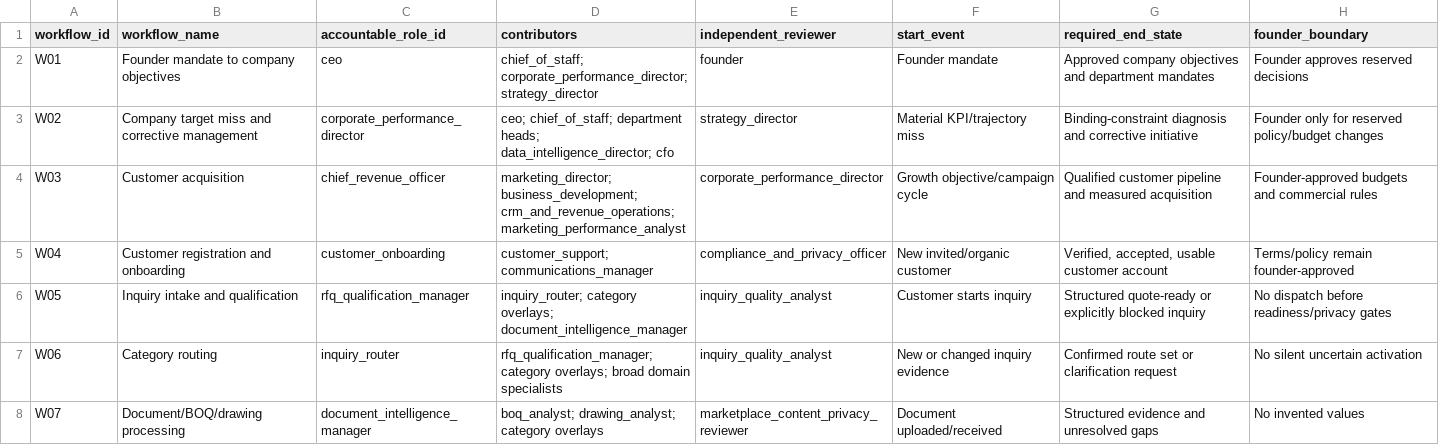
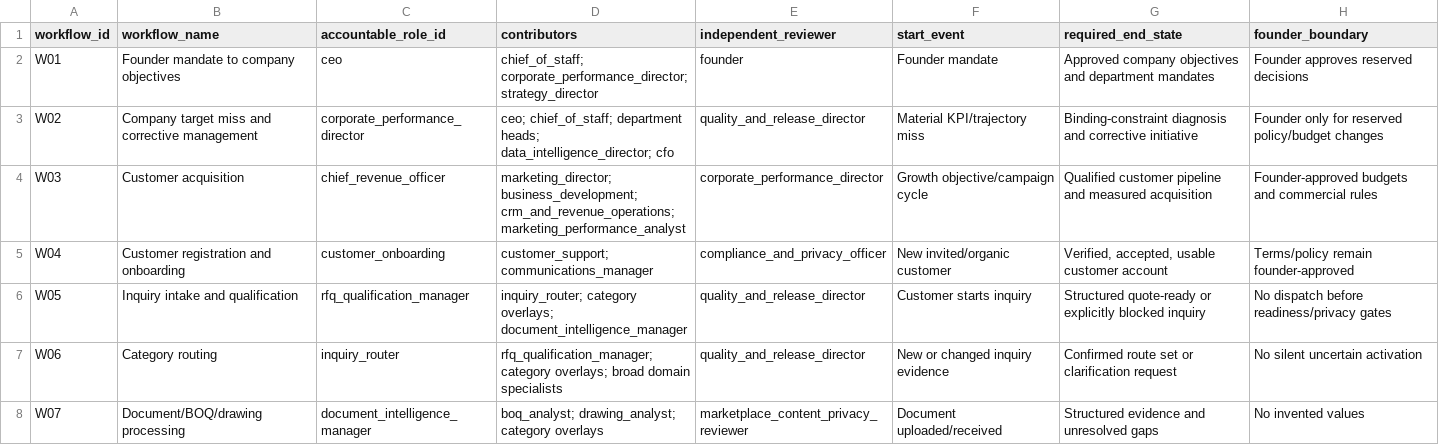
Before and after one commit to ahmadmhdnabilalzain-bot/quotesdone, a CSV file: docs/phase-a/PHASE_A_WORKFLOW_OWNERSHIP.csv, drawn as a sheet; only a part is shown; the diff covers the shown part only.

```diff
--- a/docs/phase-a/PHASE_A_WORKFLOW_OWNERSHIP.csv
+++ b/docs/phase-a/PHASE_A_WORKFLOW_OWNERSHIP.csv
@@ -2,7 +2,7 @@ workflow_id,workflow_name,accountable_role_id,contributors,independent_reviewer,
 W01,Founder mandate to company objectives,ceo,chief_of_staff; corporate_performance_director; strategy_director,founder,Founder mandate,Approved company objectives and department mandates,Founder approves reserved decisions
-W02,Company target miss and corrective management,corporate_performance_director,ceo; chief_of_staff; department heads; data_intelligence_director; cfo,strategy_director,Material KPI/trajectory miss,Binding-constraint diagnosis and corrective initiative,Founder only for reserved policy/budget changes
+W02,Company target miss and corrective management,corporate_performance_director,ceo; chief_of_staff; department heads; data_intelligence_director; cfo,quality_and_release_director,Material KPI/trajectory miss,Binding-constraint diagnosis and corrective initiative,Founder only for reserved policy/budget changes
 W03,Customer acquisition,chief_revenue_officer,marketing_director; business_development; crm_and_revenue_operations; marketing_performance_analyst,corporate_performance_director,Growth objective/campaign cycle,Qualified customer pipeline and measured acquisition,Founder-approved budgets and commercial rules
 W04,Customer registration and onboarding,customer_onboarding,customer_support; communications_manager,compliance_and_privacy_officer,New invited/organic customer,"Verified, accepted, usable customer account",Terms/policy remain founder-approved
-W05,Inquiry intake and qualification,rfq_qualification_manager,inquiry_router; category overlays; document_intelligence_manager,inquiry_quality_analyst,Customer starts inquiry,Structured quote-ready or explicitly blocked inquiry,No dispatch before readiness/privacy gates
-W06,Category routing,inquiry_router,rfq_qualification_manager; category overlays; broad domain specialists,inquiry_quality_analyst,New or changed inquiry evidence,Confirmed route set or clarification request,No silent uncertain activation
+W05,Inquiry intake and qualification,rfq_qualification_manager,inquiry_router; category overlays; document_intelligence_manager,quality_and_release_director,Customer starts inquiry,Structured quote-ready or explicitly blocked inquiry,No dispatch before readiness/privacy gates
+W06,Category routing,inquiry_router,rfq_qualification_manager; category overlays; broad domain specialists,quality_and_release_director,New or changed inquiry evidence,Confirmed route set or clarification request,No silent uncertain activation
 W07,Document/BOQ/drawing processing,document_intelligence_manager,boq_analyst; drawing_analyst; category overlays,marketplace_content_privacy_reviewer,Document uploaded/received,Structured evidence and unresolved gaps,No invented values
```
Also changed, not shown: 7 edited cells elsewhere in this file, docs/phase-b/PHASE_B_WORKFLOW_REGISTRY.csv.
